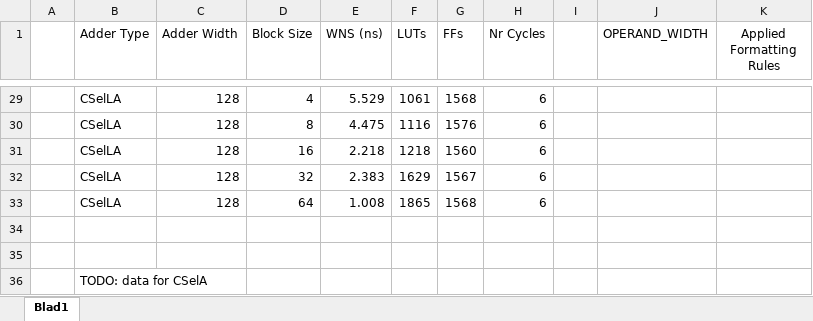
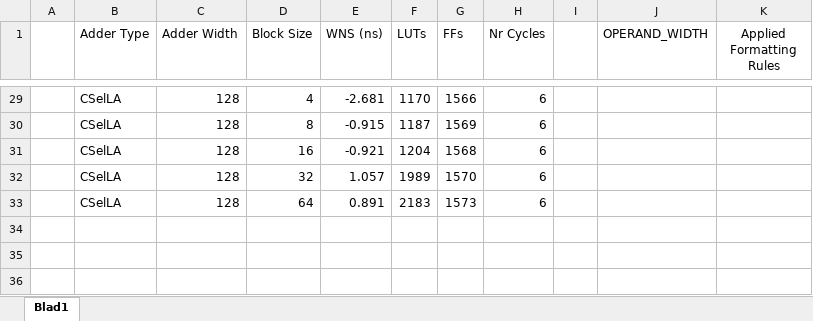
Before and after one commit to hugofache/CDD_LABs, an Excel workbook: Project Lab/Timing&Util data.xlsx, sheet Blad1, drawn as a sheet; only a part is shown, gaps mark what is left out; values as stored, in another font and other column widths than the file's, no borders; conditional formats not drawn; the diff covers the shown part only; the diff names each change by its address in the sheet, - before the commit and + after, or states it on an @@ line.

Commit message:
Updated excel with CSelA and CSelLA values

```diff
--- a/Project Lab/Timing&Util data.xlsx (sheet Blad1)
+++ b/Project Lab/Timing&Util data.xlsx (sheet Blad1)
-E29 (WNS (ns)): 5.529
+E29 (WNS (ns)): -2.681
-F29 (LUTs): 1061
+F29 (LUTs): 1170
-G29 (FFs): 1568
+G29 (FFs): 1566
-E30 (WNS (ns)): 4.475
+E30 (WNS (ns)): -0.915
-F30 (LUTs): 1116
+F30 (LUTs): 1187
-G30 (FFs): 1576
+G30 (FFs): 1569
-E31 (WNS (ns)): 2.218
+E31 (WNS (ns)): -0.921
-F31 (LUTs): 1218
+F31 (LUTs): 1204
-G31 (FFs): 1560
+G31 (FFs): 1568
-E32 (WNS (ns)): 2.383
+E32 (WNS (ns)): 1.057
-F32 (LUTs): 1629
+F32 (LUTs): 1989
-G32 (FFs): 1567
+G32 (FFs): 1570
-E33 (WNS (ns)): 1.008
+E33 (WNS (ns)): 0.891
-F33 (LUTs): 1865
+F33 (LUTs): 2183
-G33 (FFs): 1568
+G33 (FFs): 1573
-row 34: (empty)
-row 35: (empty)
-row 36:  | TODO: data for CSelA
```
Also changed, not shown: 62 edited cells and cell formats elsewhere in this sheet, 49 other files.
